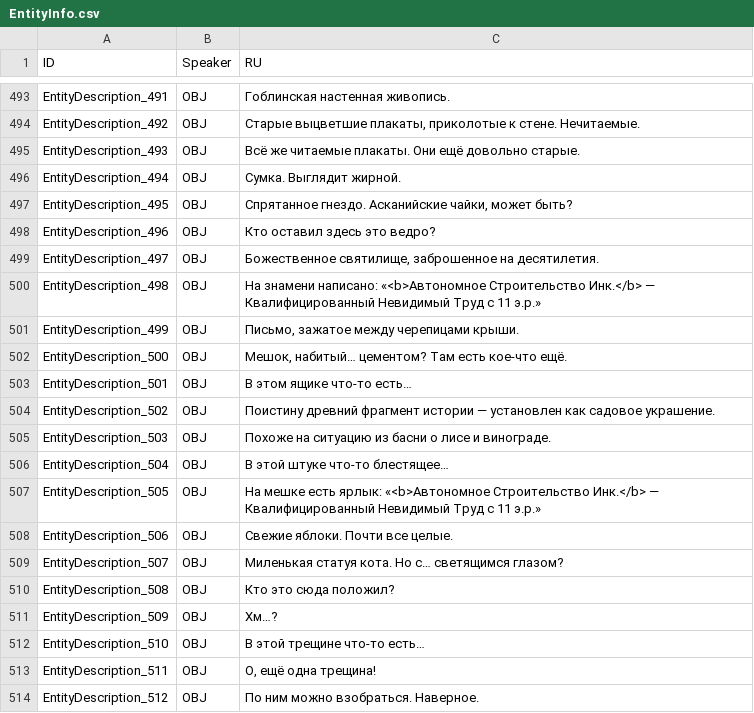
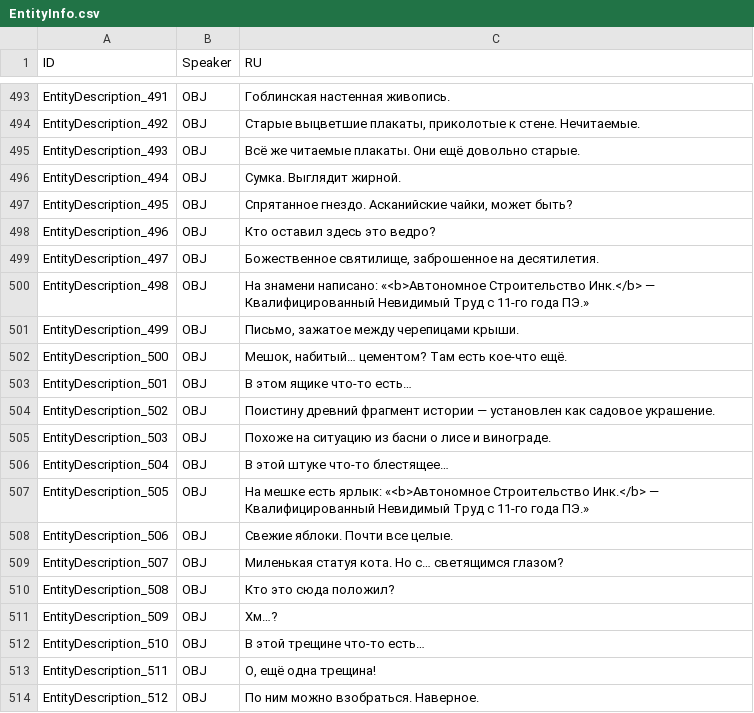
Before and after one commit to aa-blinov/esoteric-ebb-ru, a CSV file: translation/Russian/EntityInfo.csv, drawn as a sheet; only a part is shown, gaps mark what is left out.

```diff
--- a/translation/Russian/EntityInfo.csv
+++ b/translation/Russian/EntityInfo.csv
@@ -499,3 +499,3 @@ EntityDescription_496,OBJ,Кто оставил здесь это ведро?
 EntityDescription_497,OBJ,"Божественное святилище, заброшенное на десятилетия."
-EntityDescription_498,OBJ,На знамени написано: «<b>Автономное Строительство Инк.</b> — Квалифицированный Невидимый Труд с 11 э.р.»
+EntityDescription_498,OBJ,На знамени написано: «<b>Автономное Строительство Инк.</b> — Квалифицированный Невидимый Труд с 11-го года ПЭ.»
 EntityDescription_499,OBJ,"Письмо, зажатое между черепицами крыши."
@@ -506,3 +506,3 @@ EntityDescription_503,OBJ,Похоже на ситуацию из басни о
 EntityDescription_504,OBJ,В этой штуке что-то блестящее…
-EntityDescription_505,OBJ,На мешке есть ярлык: «<b>Автономное Строительство Инк.</b> — Квалифицированный Невидимый Труд с 11 э.р.»
+EntityDescription_505,OBJ,На мешке есть ярлык: «<b>Автономное Строительство Инк.</b> — Квалифицированный Невидимый Труд с 11-го года ПЭ.»
 EntityDescription_506,OBJ,Свежие яблоки. Почти все целые.
```
Also changed, not shown: translation/Russian/Glossary.csv, translation/Russian/ItemTexts.csv, 16 other files.
